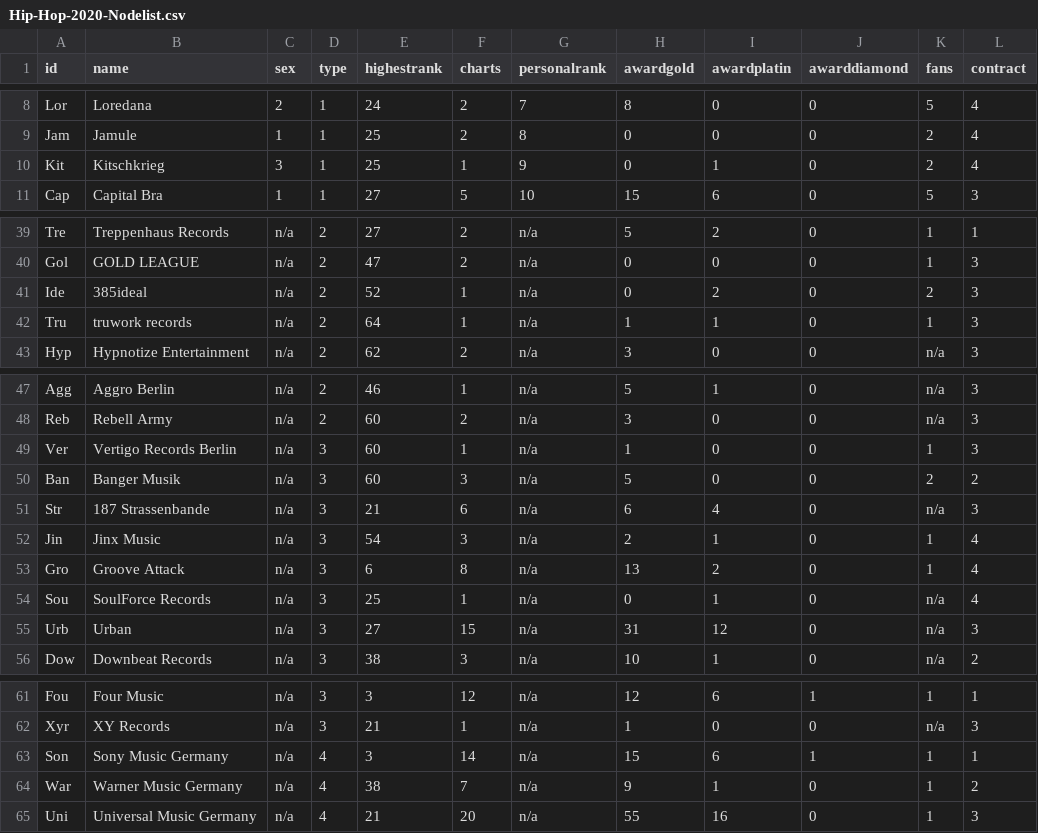
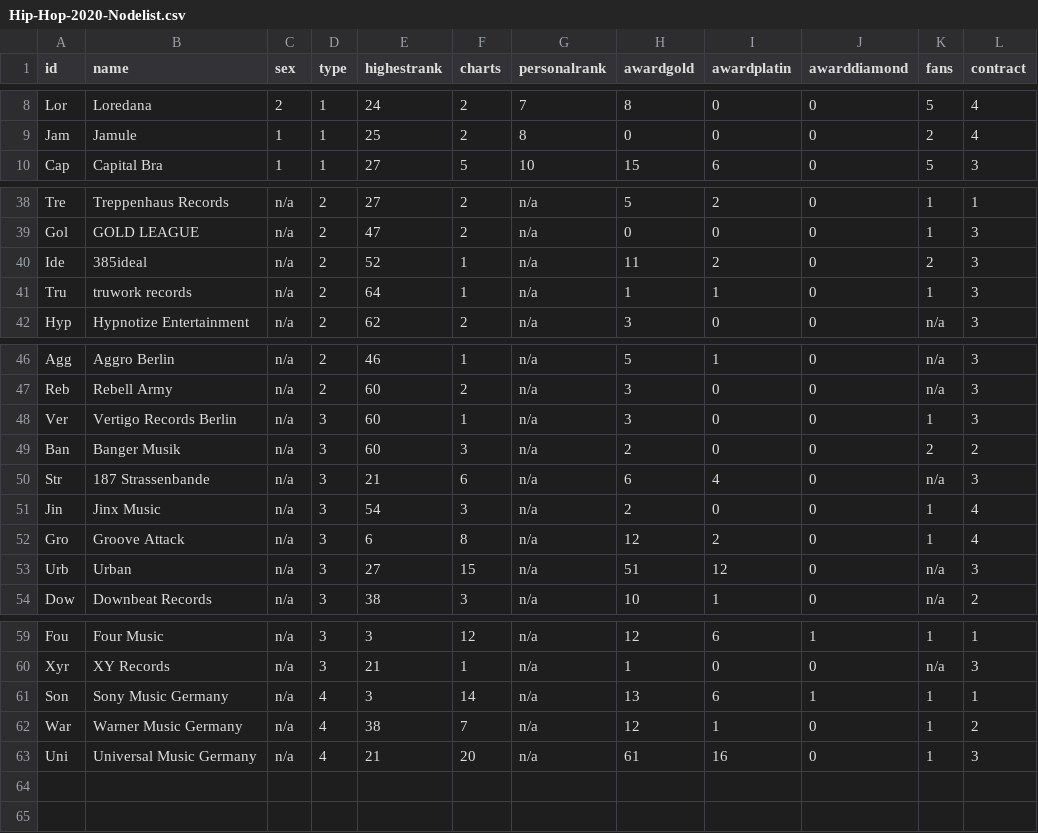
Before and after one commit to th136hdm/Hip-Hop-2020, a CSV file: Hip-Hop-2020-Nodelist.csv, drawn as a sheet; only a part is shown, gaps mark what is left out.

```diff
--- a/Hip-Hop-2020-Nodelist.csv
+++ b/Hip-Hop-2020-Nodelist.csv
@@ -9,3 +9,2 @@ Lor,Loredana,2,1,24,2,7,8,0,0,5,4
 Jam,Jamule,1,1,25,2,8,0,0,0,2,4
-Kit,Kitschkrieg,3,1,25,1,9,0,1,0,2,4
 Cap,Capital Bra,1,1,27,5,10,15,6,0,5,3
@@ -40,3 +39,3 @@ Tre,Treppenhaus Records,n/a,2,27,2,n/a,5,2,0,1,1
 Gol,GOLD LEAGUE,n/a,2,47,2,n/a,0,0,0,1,3
-Ide,385ideal,n/a,2,52,1,n/a,0,2,0,2,3
+Ide,385ideal,n/a,2,52,1,n/a,11,2,0,2,3
 Tru,truwork records,n/a,2,64,1,n/a,1,1,0,1,3
@@ -48,9 +47,8 @@ Agg,Aggro Berlin,n/a,2,46,1,n/a,5,1,0,n/a,3
 Reb,Rebell Army,n/a,2,60,2,n/a,3,0,0,n/a,3
-Ver,Vertigo Records Berlin,n/a,3,60,1,n/a,1,0,0,1,3
-Ban,Banger Musik,n/a,3,60,3,n/a,5,0,0,2,2
+Ver,Vertigo Records Berlin,n/a,3,60,1,n/a,3,0,0,1,3
+Ban,Banger Musik,n/a,3,60,3,n/a,2,0,0,2,2
 Str,187 Strassenbande,n/a,3,21,6,n/a,6,4,0,n/a,3
-Jin,Jinx Music,n/a,3,54,3,n/a,2,1,0,1,4
-Gro,Groove Attack,n/a,3,6,8,n/a,13,2,0,1,4
-Sou,SoulForce Records,n/a,3,25,1,n/a,0,1,0,n/a,4
-Urb,Urban,n/a,3,27,15,n/a,31,12,0,n/a,3
+Jin,Jinx Music,n/a,3,54,3,n/a,2,0,0,1,4
+Gro,Groove Attack,n/a,3,6,8,n/a,12,2,0,1,4
+Urb,Urban,n/a,3,27,15,n/a,51,12,0,n/a,3
 Dow,Downbeat Records,n/a,3,38,3,n/a,10,1,0,n/a,2
@@ -62,4 +60,4 @@ Fou,Four Music,n/a,3,3,12,n/a,12,6,1,1,1
 Xyr,XY Records,n/a,3,21,1,n/a,1,0,0,n/a,3
-Son,Sony Music Germany,n/a,4,3,14,n/a,15,6,1,1,1
-War,Warner Music Germany,n/a,4,38,7,n/a,9,1,0,1,2
-Uni,Universal Music Germany,n/a,4,21,20,n/a,55,16,0,1,3
+Son,Sony Music Germany,n/a,4,3,14,n/a,13,6,1,1,1
+War,Warner Music Germany,n/a,4,38,7,n/a,12,1,0,1,2
+Uni,Universal Music Germany,n/a,4,21,20,n/a,61,16,0,1,3
```
Also changed, not shown: Hip-Hop-2020-Edgelist.csv.
